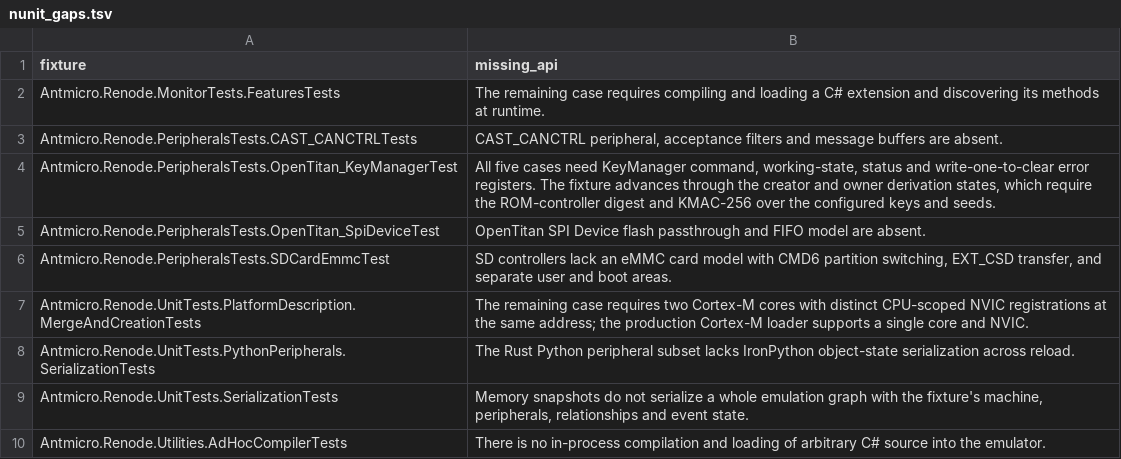
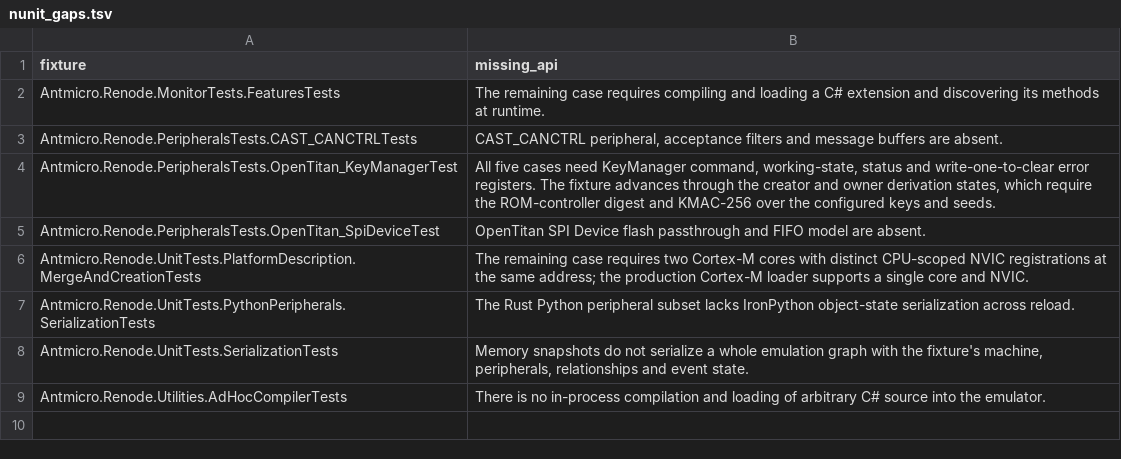
Before and after one commit to Koukyosyumei/penv, a TSV file: scripts/upstream/nunit_gaps.tsv, drawn as a sheet.

```diff
--- a/scripts/upstream/nunit_gaps.tsv
+++ b/scripts/upstream/nunit_gaps.tsv
@@ -5,3 +5,2 @@ Antmicro.Renode.PeripheralsTests.OpenTitan_KeyManagerTest	All five cases need Ke
 Antmicro.Renode.PeripheralsTests.OpenTitan_SpiDeviceTest	OpenTitan SPI Device flash passthrough and FIFO model are absent.
-Antmicro.Renode.PeripheralsTests.SDCardEmmcTest	SD controllers lack an eMMC card model with CMD6 partition switching, EXT_CSD transfer, and separate user and boot areas.
 Antmicro.Renode.UnitTests.PlatformDescription.MergeAndCreationTests	The remaining case requires two Cortex-M cores with distinct CPU-scoped NVIC registrations at the same address; the production Cortex-M loader supports a single core and NVIC.
```
Also changed, not shown: docs/nunit-evidence/port-progress.tsv, scripts/upstream/nunit_cases.tsv, 5 other files.
